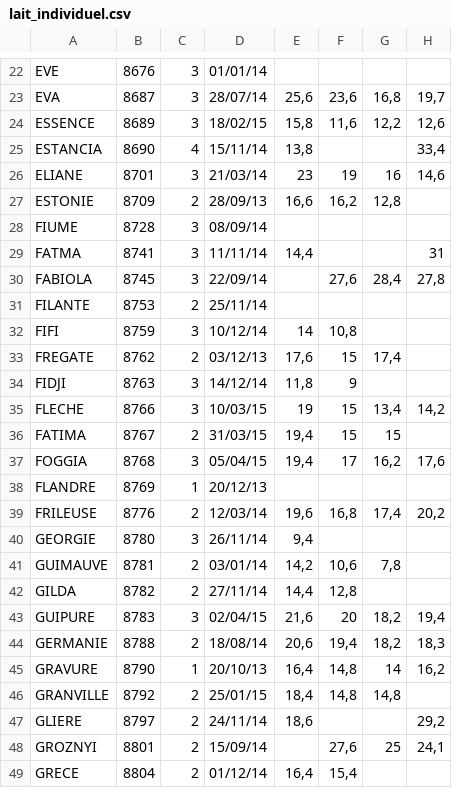
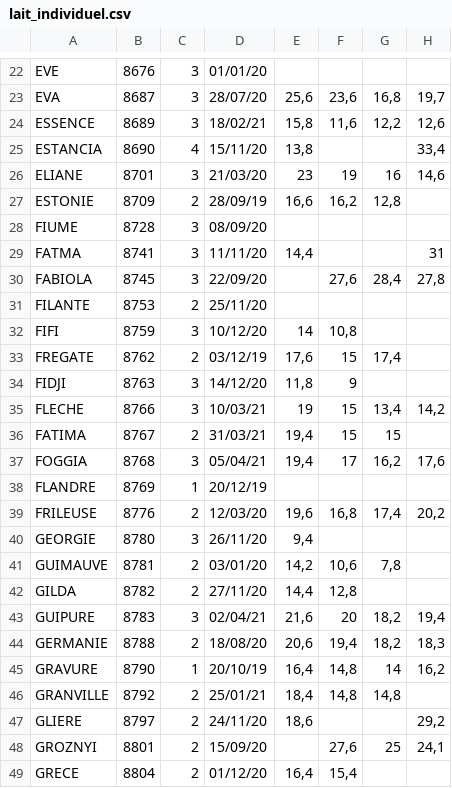
Before and after one commit to ekylibre/first_run-demo, a CSV file: milklic/lait_individuel.csv, drawn as a sheet; only a part is shown, gaps mark what is left out; the diff covers the shown part only; the diff names each change by its address in the sheet, - before the commit and + after, or states it on an @@ line.

```diff
--- a/milklic/lait_individuel.csv
+++ b/milklic/lait_individuel.csv
-D22: 01/01/14
+D22: 01/01/20
-D23: 28/07/14
+D23: 28/07/20
-D24: 18/02/15
+D24: 18/02/21
-D25: 15/11/14
+D25: 15/11/20
-D26: 21/03/14
+D26: 21/03/20
-D27: 28/09/13
+D27: 28/09/19
-D28: 08/09/14
+D28: 08/09/20
-D29: 11/11/14
+D29: 11/11/20
-D30: 22/09/14
+D30: 22/09/20
-D31: 25/11/14
+D31: 25/11/20
-D32: 10/12/14
+D32: 10/12/20
-D33: 03/12/13
+D33: 03/12/19
-D34: 14/12/14
+D34: 14/12/20
-D35: 10/03/15
+D35: 10/03/21
-D36: 31/03/15
+D36: 31/03/21
-D37: 05/04/15
+D37: 05/04/21
-D38: 20/12/13
+D38: 20/12/19
-D39: 12/03/14
+D39: 12/03/20
-D40: 26/11/14
+D40: 26/11/20
-D41: 03/01/14
+D41: 03/01/20
-D42: 27/11/14
+D42: 27/11/20
-D43: 02/04/15
+D43: 02/04/21
-D44: 18/08/14
+D44: 18/08/20
-D45: 20/10/13
+D45: 20/10/19
-D46: 25/01/15
+D46: 25/01/21
-D47: 24/11/14
+D47: 24/11/20
-D48: 15/09/14
+D48: 15/09/20
-D49: 01/12/14
+D49: 01/12/20
```
Also changed, not shown: 61 edited cells elsewhere in this file, bovins_croissance/perf.csv, galactea3/cl_all.csv, 3 other files.
